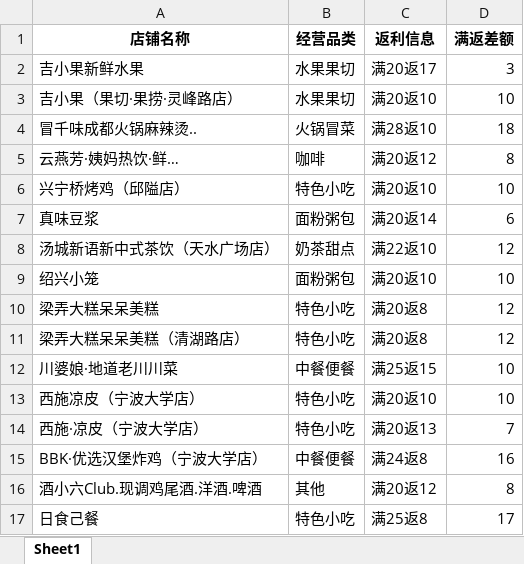
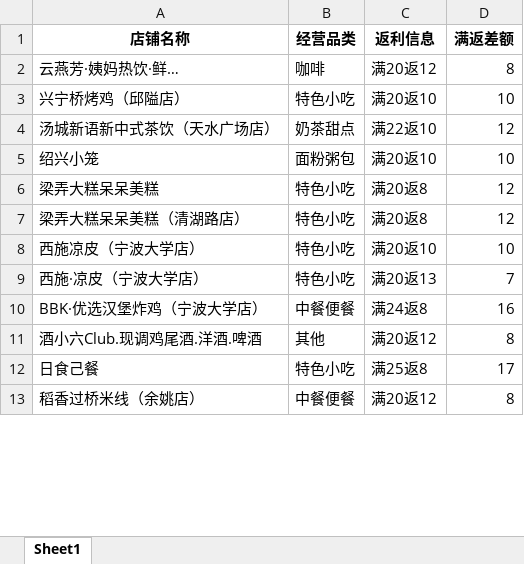
Before and after one commit to SakuraCodes/WeChat_Robot, an Excel workbook: data/result.xlsx, sheet Sheet1, drawn as a sheet; only a part is shown; the shorter side is filled out with more unchanged rows; values as stored, in another font and other column widths than the file's, no borders; removed rows and columns are numbered as before the commit, all else as after; the diff covers the shown part only; the diff names each change by its address in the sheet, - before the commit and + after, or states it on an @@ line.

```diff
--- a/data/result.xlsx (sheet Sheet1)
+++ b/data/result.xlsx (sheet Sheet1)
-row 2: 吉小果新鲜水果 | 水果果切 | 满20返17 | 3
-row 3: 吉小果（果切·果捞·灵峰路店） | 水果果切 | 满20返10 | 10
-row 4: 冒千味成都火锅麻辣烫.. | ⽕锅冒菜 | 满28返10 | 18
-row 7: 真味豆浆 | ⾯粉粥包 | 满20返14 | 6
-row 12: 川婆娘·地道老川川菜 | 中餐便餐 | 满25返15 | 10
```
Also changed, not shown: 4 added rows, 9 removed rows and 16 edited cells elsewhere in this sheet, data/门店发布统计.xlsx.
